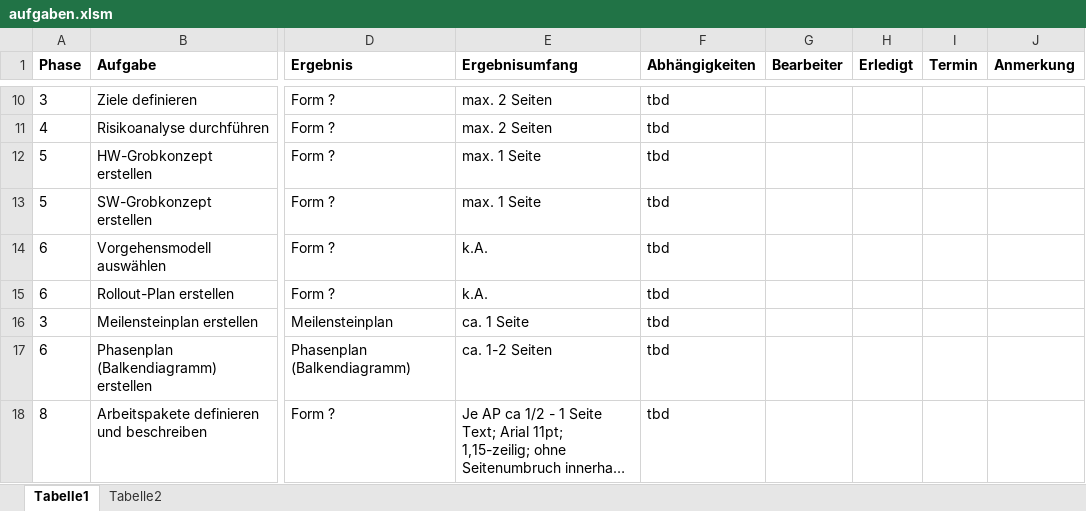
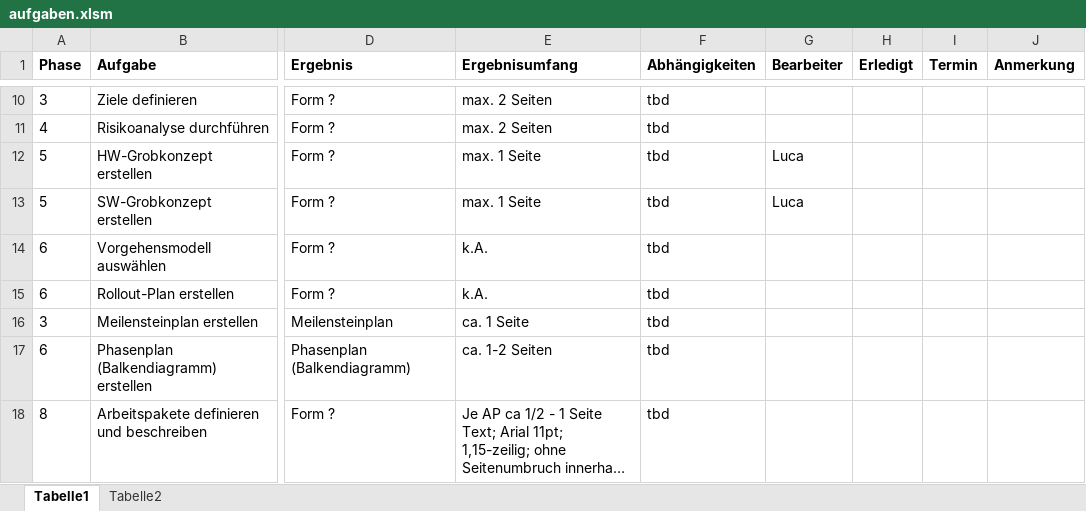
Before and after one commit to robin2810/itpm_fallstudie, an Excel workbook: aufgaben.xlsm, sheet Tabelle1, drawn as a sheet; only a part is shown, gaps mark what is left out; long unchanged cells end in …; values as stored, in another font and other column widths than the file's, no borders; charts and pictures and conditional formats not drawn; the diff names each change by its address in the sheet, - before the commit and + after, or states it on an @@ line.

Commit message:
Aufgabenverteilung

```diff
--- a/aufgaben.xlsm (sheet Tabelle1)
+++ b/aufgaben.xlsm (sheet Tabelle1)
-G12:G13 (Bearbeiter): (empty)
+G12:G13 (Bearbeiter): Luca
```
Also changed, not shown: charts or pictures, 1 other file.
